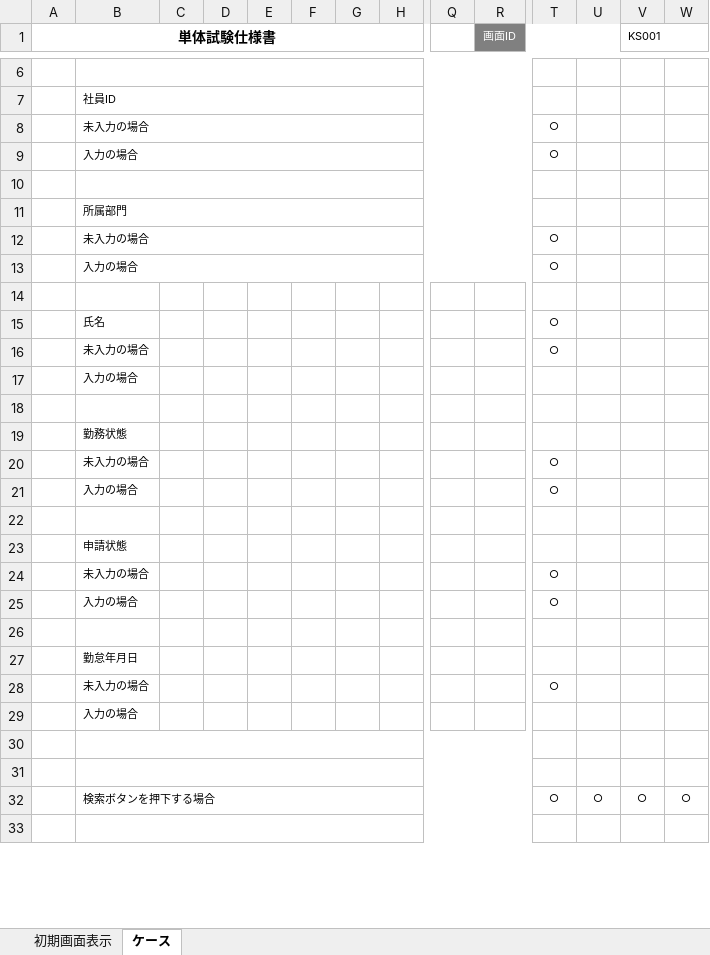
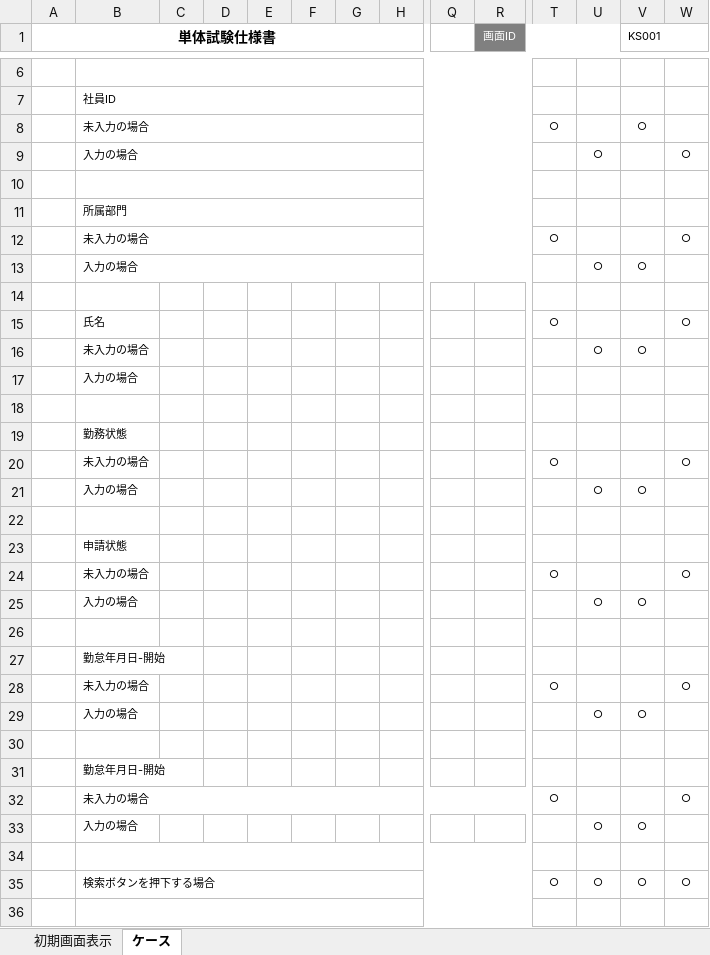
Before and after one commit to Takukun1114/202209-, an Excel workbook: 04_単体テスト/単体試験仕様書/チーム3/K01勤怠管理画面_単体試験仕様書_張.xlsx, sheet ケース, drawn as a sheet; only a part is shown, gaps mark what is left out; values as stored, in another font and other column widths than the file's, no borders; charts and pictures not drawn; removed rows and columns are numbered as before the commit, all else as after; rows hold the shown columns only; the diff covers the shown part only; the diff names each change by its address in the sheet, - before the commit and + after, or states it on an @@ line.

Commit message:
no message

```diff
--- a/04_単体テスト/単体試験仕様書/チーム3/K01勤怠管理画面_単体試験仕様書_張.xlsx (sheet ケース)
+++ b/04_単体テスト/単体試験仕様書/チーム3/K01勤怠管理画面_単体試験仕様書_張.xlsx (sheet ケース)
-V8 (KS001): (empty)
+V8 (KS001): ○
-row 9:  | 入力の場合 |  |  |  |  |  |  |  |  | ○
+row 9:  | 入力の場合 |  |  |  |  |  |  |  |  |  | ○ |  | ○
-W12: (empty)
+W12: ○
-row 13:  | 入力の場合 |  |  |  |  |  |  |  |  | ○
+row 13:  | 入力の場合 |  |  |  |  |  |  |  |  |  | ○ | ○
-W15: (empty)
+W15: ○
-row 16:  | 未入力の場合 |  |  |  |  |  |  |  |  | ○
+row 16:  | 未入力の場合 |  |  |  |  |  |  |  |  |  | ○ | ○
-W20: (empty)
+W20: ○
-row 21:  | 入力の場合 |  |  |  |  |  |  |  |  | ○
+row 21:  | 入力の場合 |  |  |  |  |  |  |  |  |  | ○ | ○
-W24: (empty)
+W24: ○
-row 25:  | 入力の場合 |  |  |  |  |  |  |  |  | ○
+row 25:  | 入力の場合 |  |  |  |  |  |  |  |  |  | ○ | ○
-B27: 勤怠年月日
+B27: 勤怠年月日-開始
-W28: (empty)
+W28: ○
-row 29:  | 入力の場合
+row 29:  | 入力の場合 |  |  |  |  |  |  |  |  |  | ○ | ○
-B30:R30 merged
+row 31:  | 勤怠年月日-開始
+row 32:  | 未入力の場合 |  |  |  |  |  |  |  |  | ○ |  |  | ○
+row 33:  | 入力の場合 |  |  |  |  |  |  |  |  |  | ○ | ○
```
Also changed, not shown: 2 added rows and 2 removed rows elsewhere in this sheet.
